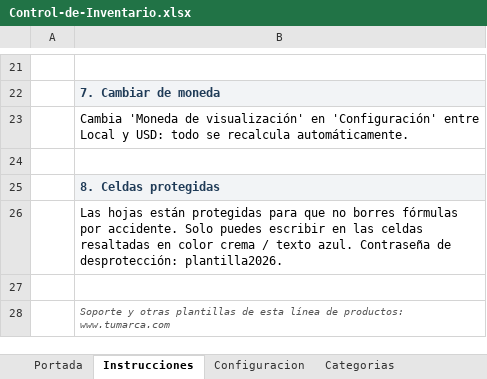
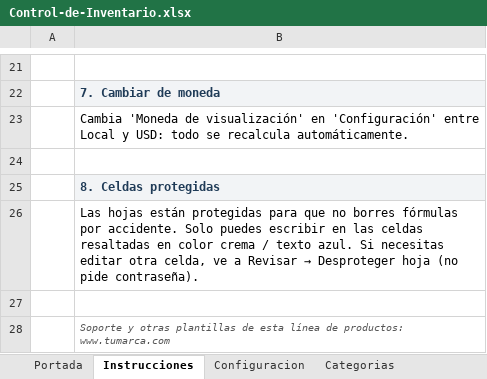
Before and after one commit to Jganchozo97A/Excel-Bussines, an Excel workbook: productos/04-control-inventario/Control-de-Inventario.xlsx, sheet Instrucciones, drawn as a sheet; only a part is shown, gaps mark what is left out; values as stored, in another font and other column widths than the file's, no borders; the diff names each change by its address in the sheet, - before the commit and + after, or states it on an @@ line.

```diff
--- a/productos/04-control-inventario/Control-de-Inventario.xlsx (sheet Instrucciones)
+++ b/productos/04-control-inventario/Control-de-Inventario.xlsx (sheet Instrucciones)
@@ B26: …texto azul. Contraseña de desprotección: plantilla2026. → …texto azul. Si necesitas editar otra celda, ve a Revisar → Desproteger hoja (no pide contraseña). @@
```
Also changed, not shown: charts or pictures, productos/01-control-gastos-personales/Control-de-Gastos-Personales.xlsx, productos/02-presupuesto-mensual/Presupuesto-Mensual.xlsx, 16 other files.
